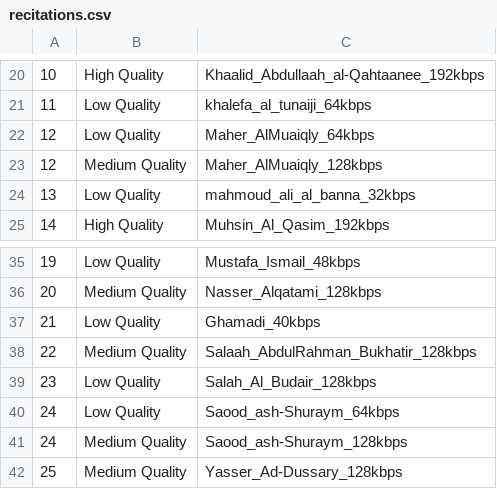
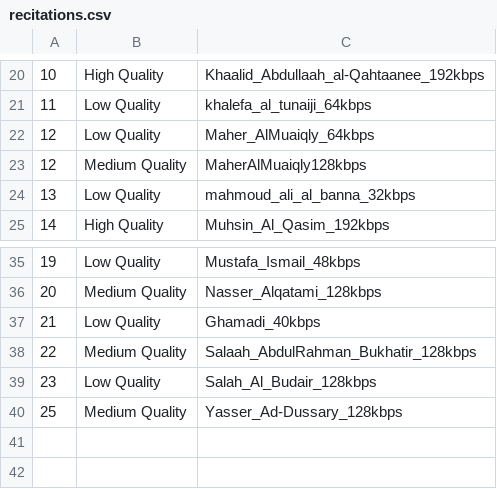
Before and after one commit to ragaeeb/CanadaIncIslamicUtils, a CSV file: res/quran10/recitations.csv, drawn as a sheet; only a part is shown, gaps mark what is left out.

Commit message:
Issue 297:	Maher bin Hamad Al-Mueaqly recitations don't work

```diff
--- a/res/quran10/recitations.csv
+++ b/res/quran10/recitations.csv
@@ -22,3 +22,3 @@
 "12","Low Quality","Maher_AlMuaiqly_64kbps"
-"12","Medium Quality","Maher_AlMuaiqly_128kbps"
+"12","Medium Quality","MaherAlMuaiqly128kbps"
 "13","Low Quality","mahmoud_ali_al_banna_32kbps"
@@ -39,4 +39,2 @@
 "23","Low Quality","Salah_Al_Budair_128kbps"
-"24","Low Quality","Saood_ash-Shuraym_64kbps"
-"24","Medium Quality","Saood_ash-Shuraym_128kbps"
 "25","Medium Quality","Yasser_Ad-Dussary_128kbps"
```
Also changed, not shown: res/quran10/qarees.csv, 1 other file.
